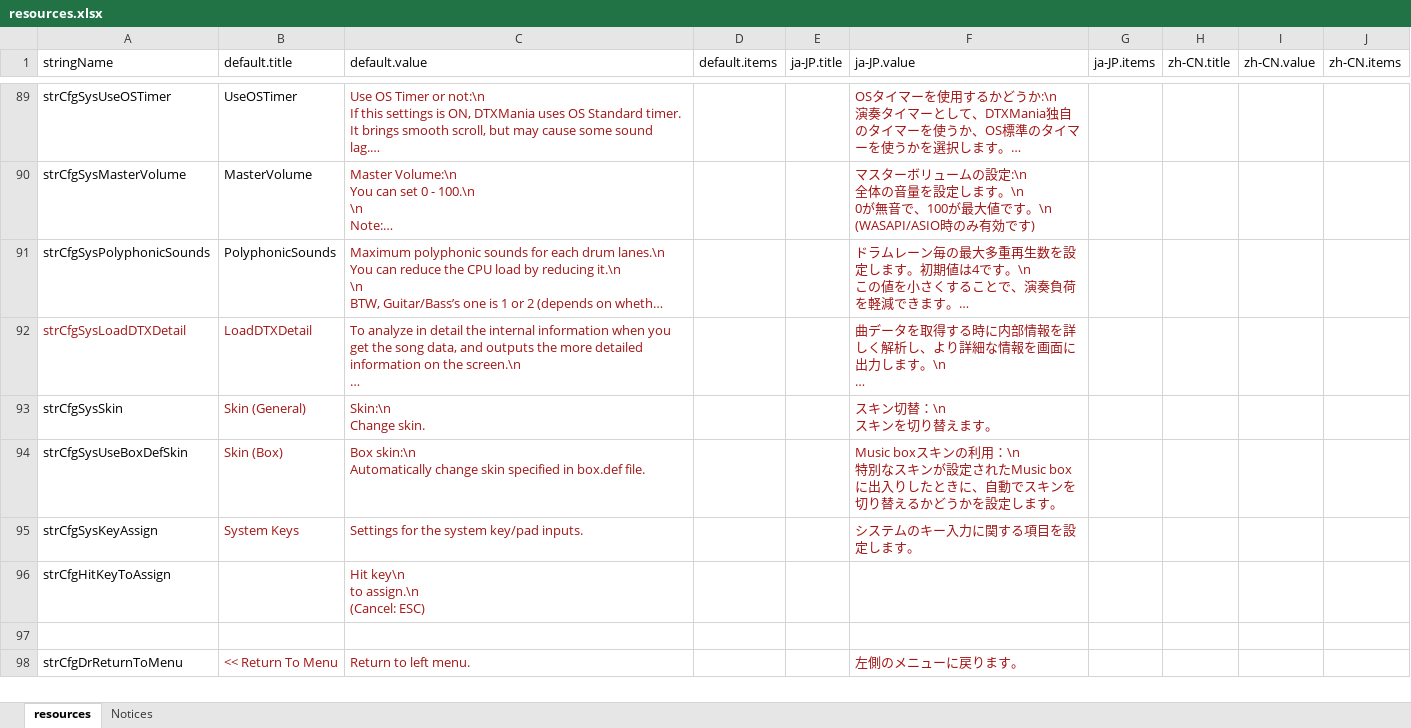
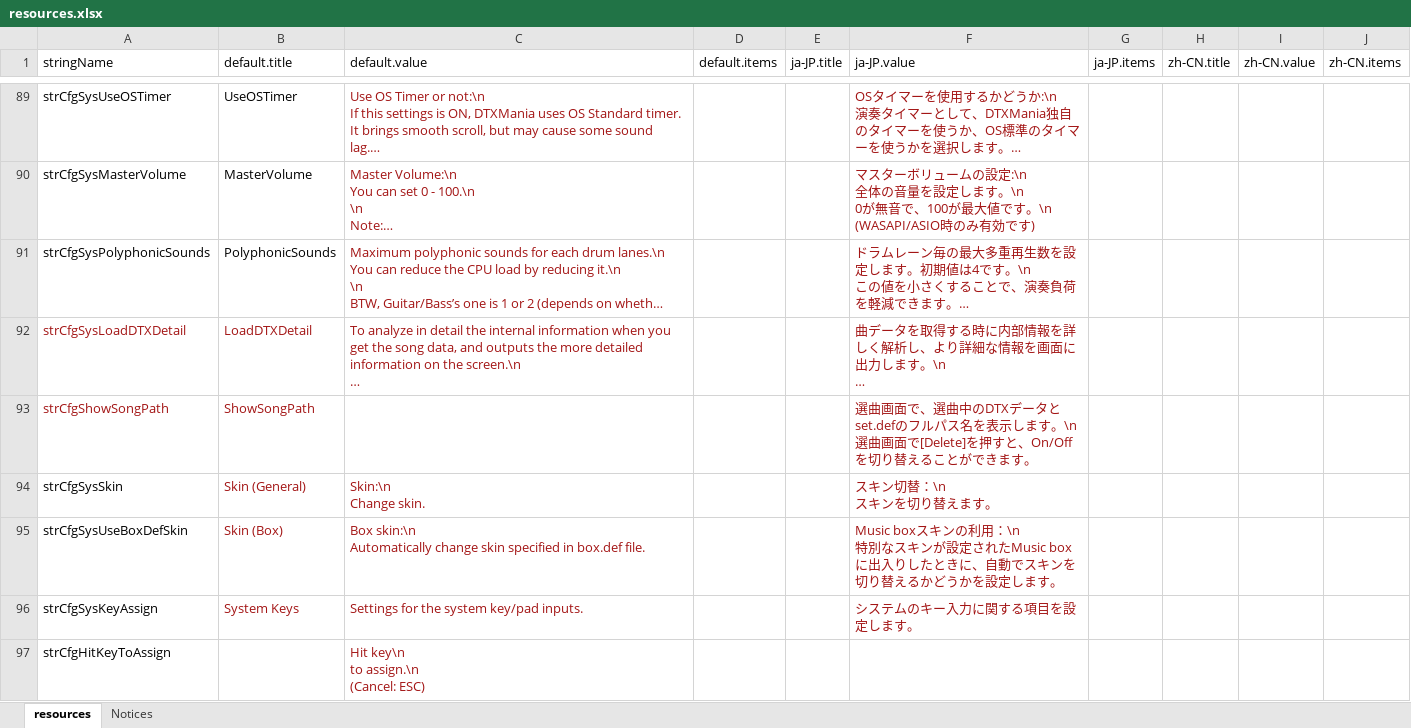
Before and after one commit to hugetiny/DTXMania, an Excel workbook: RuntimeResources/System/resources.xlsx, sheet resources, drawn as a sheet; only a part is shown, gaps mark what is left out; the shorter side is filled out with more unchanged rows; long unchanged cells end in …; values as stored, in another font and other column widths than the file's, no borders; ↵ is a line break in a cell; the diff names each change by its address in the sheet, - before the commit and + after, or states it on an @@ line.

Commit message:
#38404 選曲画面でDeleteを押すと、以後選曲中の曲のデータ(とset.defファイル)のフルパス名を表示する機能を追加。再度Deleteを押すと非表示に戻る。 とりあえずコピペレベルで作っただけ。後日清書予定。

```diff
--- a/RuntimeResources/System/resources.xlsx (sheet resources)
+++ b/RuntimeResources/System/resources.xlsx (sheet resources)
+row 93: strCfgShowSongPath | ShowSongPath |  |  |  | 選曲画面で、選曲中のDTXデータとset.defのフルパス名を表示します。\n ↵ 選曲画面で[Delete]を押すと、On/Offを切り替えることができます。
```
Also changed, not shown: 5 other files.
